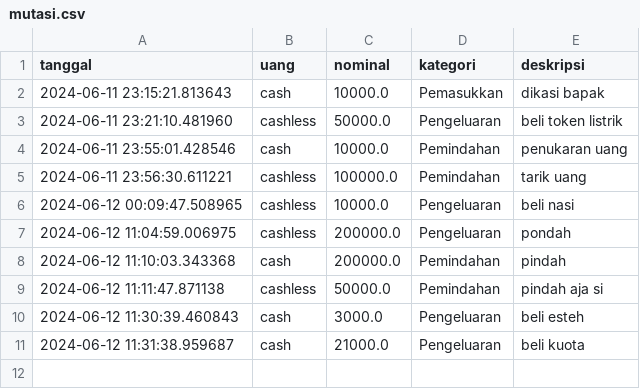
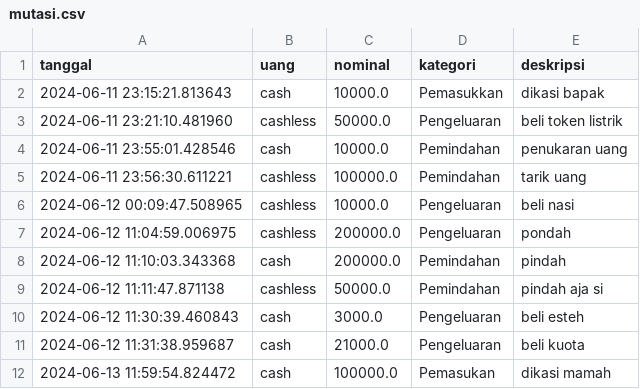
Before and after one commit to RizqiAndri07/Python-Dompet, a CSV file: mutasi.csv, drawn as a sheet.

Commit message:
Changes to be committed: 	modified:   dompet.py 	modified:   mutasi.csv 	modified:   uang.csv

```diff
--- a/mutasi.csv
+++ b/mutasi.csv
@@ -11 +11,2 @@ tanggal,uang,nominal,kategori,deskripsi
 2024-06-12 11:31:38.959687,cash,21000.0,Pengeluaran,beli kuota
+2024-06-13 11:59:54.824472,cash,100000.0,Pemasukan,dikasi mamah
```
Also changed, not shown: 2 other files.
